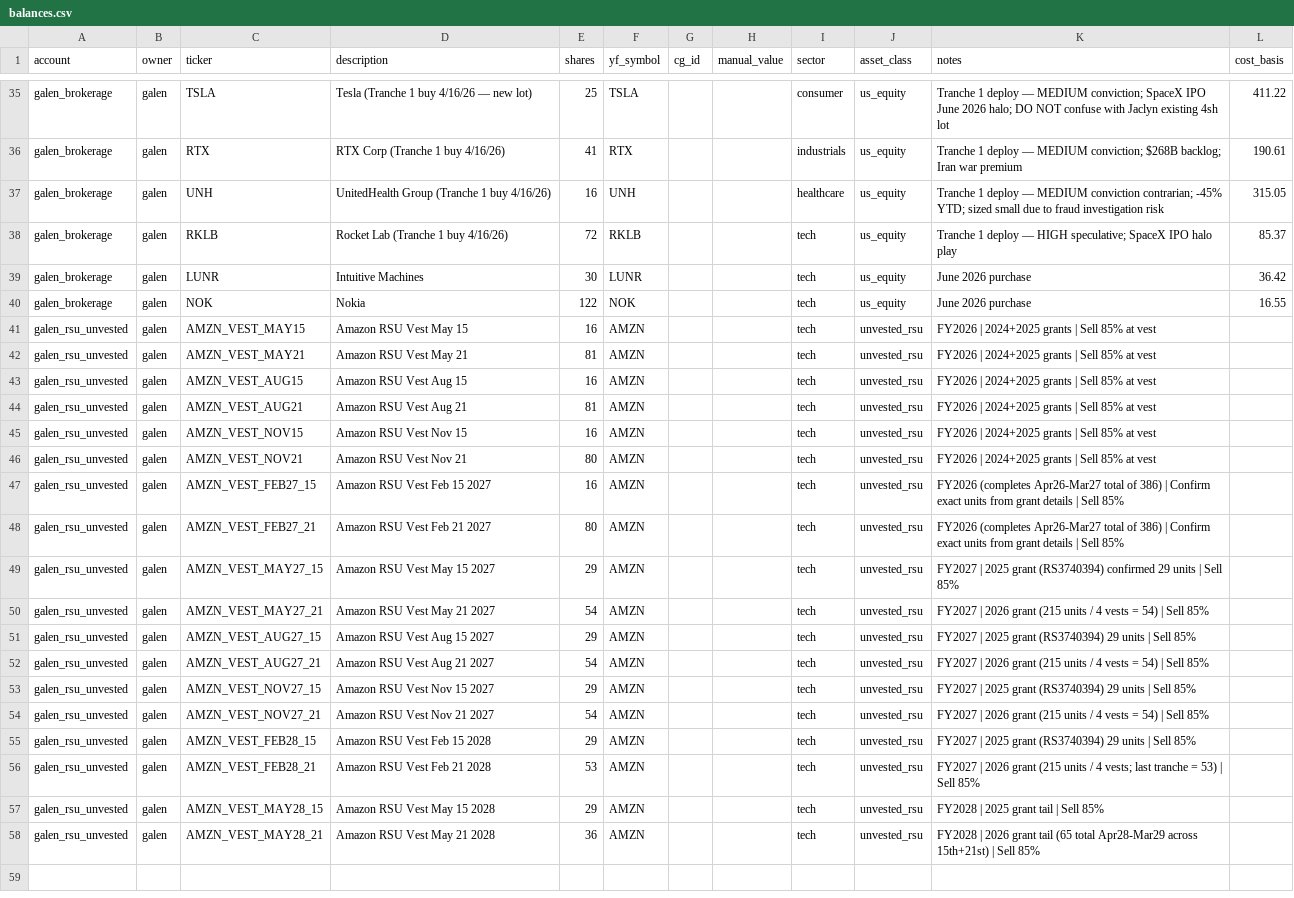
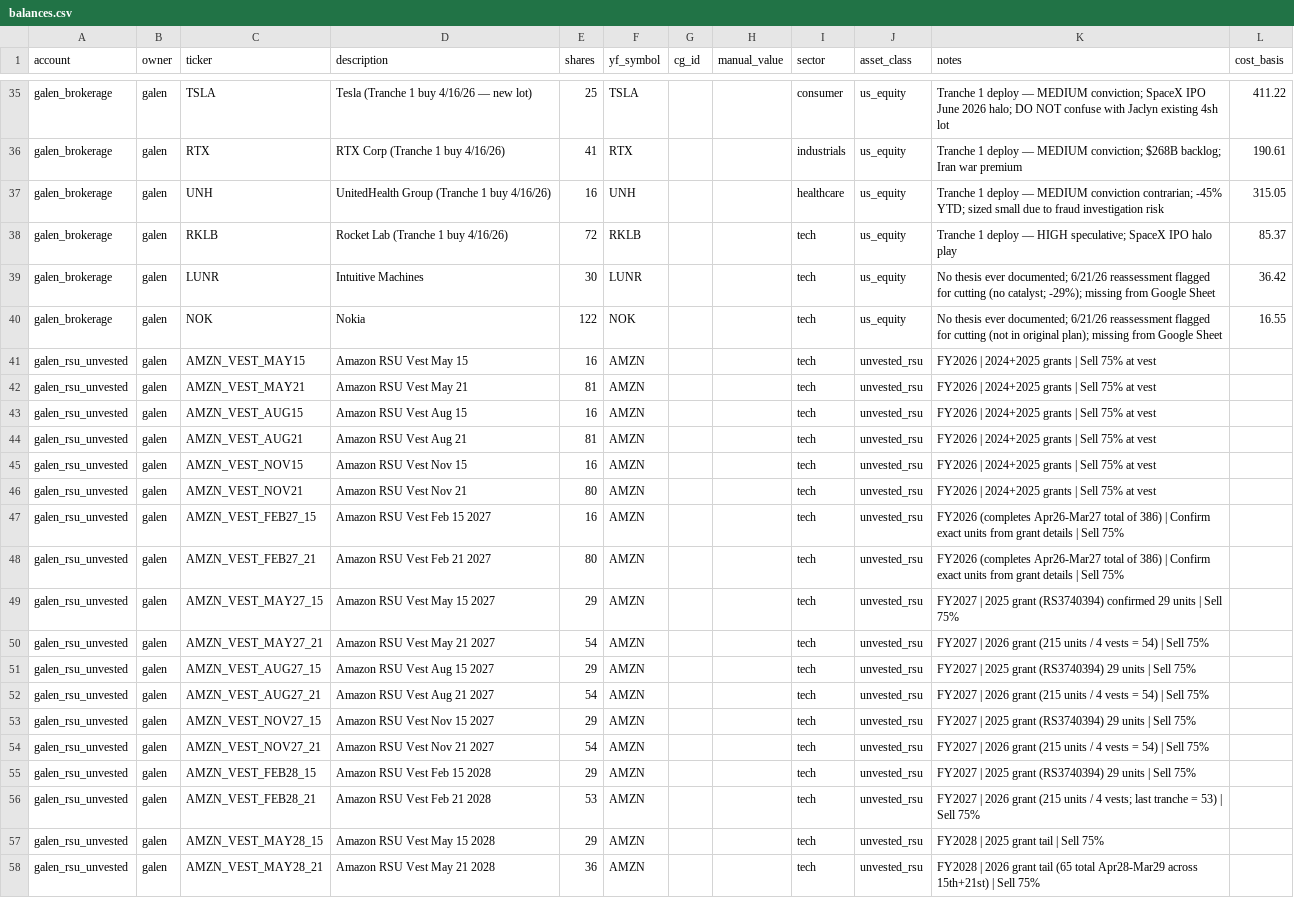
Before and after one commit to galendriver/driver-portfolio, a CSV file: data/balances.csv, drawn as a sheet; only a part is shown, gaps mark what is left out; the diff names each change by its address in the sheet, - before the commit and + after, or states it on an @@ line.

Commit message:
Recover June 21 portfolio reassessment; reconcile stale 85% rate and LUNR/NOK
The 6/21 reassessment doc (SpaceX IPO impact, position-by-position status,
ANET trigger dead) was written to a Google Doc and never committed. Recovered
into reports/ with a reconciliation section against decisions made 6/23
(75% RSU sell rate confirmed, May RSU->GOOGL plan confirmed never executed,
GOOGL/small-cap/EM allocation supersedes the old GOOGL-lump-sum plan).

LUNR and NOK were already in balances.csv ("June 2026 purchase") but never
synced to the Google Sheet that check_allocations.py actually reads from —
corrected notes to reflect no documented thesis and the 6/21 recommendation
to cut both. All "Sell 85%" notes in balances.csv updated to 75% to match
the confirmed current rate.

```diff
--- a/data/balances.csv
+++ b/data/balances.csv
-K39 (notes): June 2026 purchase
+K39 (notes): No thesis ever documented; 6/21/26 reassessment flagged for cutting (no catalyst; -29%); missing from Google Sheet
-K40 (notes): June 2026 purchase
+K40 (notes): No thesis ever documented; 6/21/26 reassessment flagged for cutting (not in original plan); missing from Google Sheet
-K41:K46 (notes): FY2026 | 2024+2025 grants | Sell 85% at vest
+K41:K46 (notes): FY2026 | 2024+2025 grants | Sell 75% at vest
-K47:K48 (notes): …| Sell 85%
+K47:K48 (notes): …| Sell 75%
-K49 (notes): …| Sell 85%
+K49 (notes): …| Sell 75%
-K50 (notes): …| Sell 85%
+K50 (notes): …| Sell 75%
-K51 (notes): …| Sell 85%
+K51 (notes): …| Sell 75%
-K52 (notes): …| Sell 85%
+K52 (notes): …| Sell 75%
-K53 (notes): …| Sell 85%
+K53 (notes): …| Sell 75%
-K54 (notes): …| Sell 85%
+K54 (notes): …| Sell 75%
-K55 (notes): …| Sell 85%
+K55 (notes): …| Sell 75%
-K56 (notes): …| Sell 85%
+K56 (notes): …| Sell 75%
-K57 (notes): FY2028 | 2025 grant tail | Sell 85%
+K57 (notes): FY2028 | 2025 grant tail | Sell 75%
-K58 (notes): …| Sell 85%
+K58 (notes): …| Sell 75%
```
Also changed, not shown: 2 other files.
